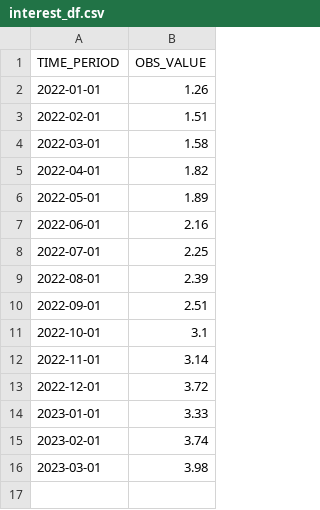
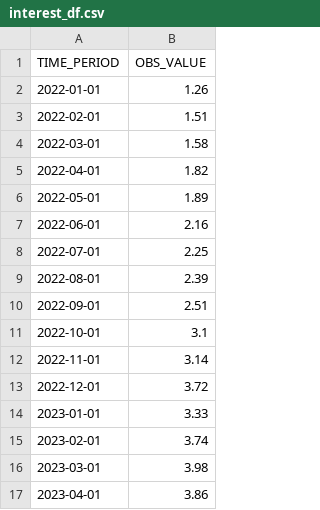
Before and after one commit to SvenST89/ValuationModel_Python, a CSV file: data/interest_df.csv, drawn as a sheet; the diff names each change by its address in the sheet, - before the commit and + after, or states it on an @@ line.

```diff
--- a/data/interest_df.csv
+++ b/data/interest_df.csv
+row 17: 2023-04-01 | 3.86
```
Also changed, not shown: data/index_list_overview.csv, 5 other files.
